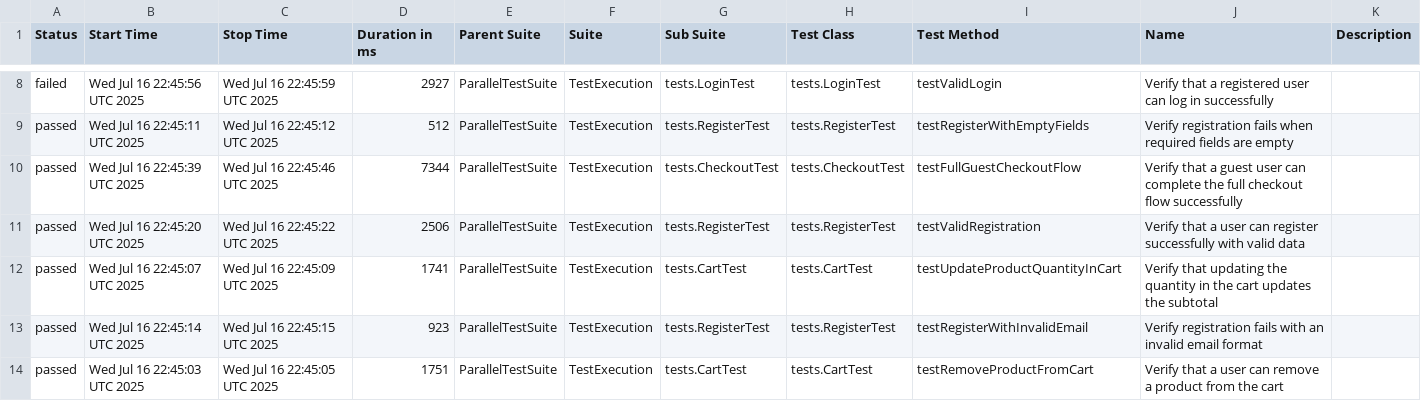
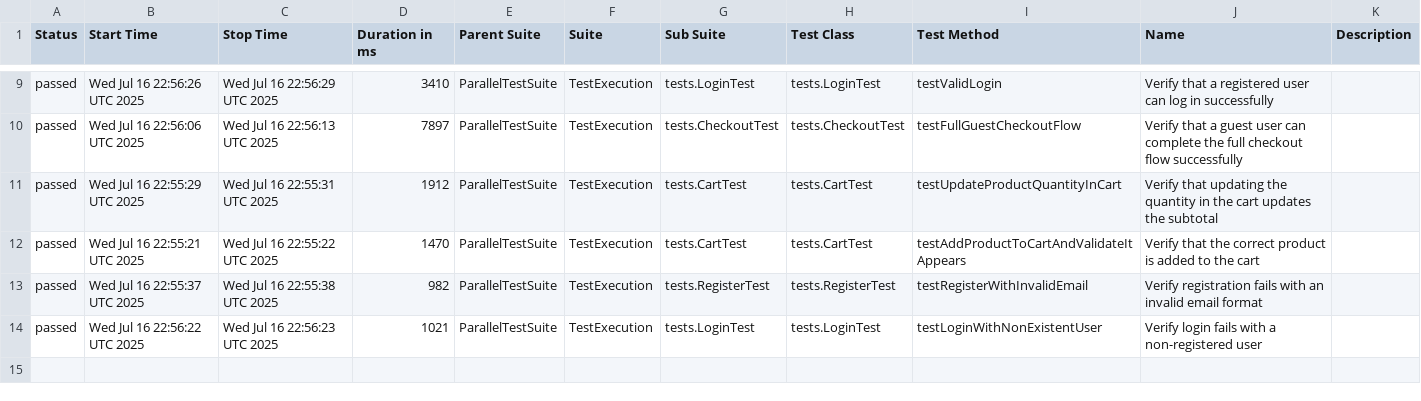
Before and after one commit to celeste456/selenium-testing-framework, a CSV file: data/suites.csv, drawn as a sheet; only a part is shown, gaps mark what is left out; the diff covers the shown part only.

```diff
--- a/data/suites.csv
+++ b/data/suites.csv
@@ -8,7 +9,6 @@
-"failed","Wed Jul 16 22:45:56 UTC 2025","Wed Jul 16 22:45:59 UTC 2025","2927","ParallelTestSuite","TestExecution","tests.LoginTest","tests.LoginTest","testValidLogin","Verify that a registered user can log in successfully",""
-"passed","Wed Jul 16 22:45:11 UTC 2025","Wed Jul 16 22:45:12 UTC 2025","512","ParallelTestSuite","TestExecution","tests.RegisterTest","tests.RegisterTest","testRegisterWithEmptyFields","Verify registration fails when required fields are empty",""
-"passed","Wed Jul 16 22:45:39 UTC 2025","Wed Jul 16 22:45:46 UTC 2025","7344","ParallelTestSuite","TestExecution","tests.CheckoutTest","tests.CheckoutTest","testFullGuestCheckoutFlow","Verify that a guest user can complete the full checkout flow successfully",""
-"passed","Wed Jul 16 22:45:20 UTC 2025","Wed Jul 16 22:45:22 UTC 2025","2506","ParallelTestSuite","TestExecution","tests.RegisterTest","tests.RegisterTest","testValidRegistration","Verify that a user can register successfully with valid data",""
-"passed","Wed Jul 16 22:45:07 UTC 2025","Wed Jul 16 22:45:09 UTC 2025","1741","ParallelTestSuite","TestExecution","tests.CartTest","tests.CartTest","testUpdateProductQuantityInCart","Verify that updating the quantity in the cart updates the subtotal",""
-"passed","Wed Jul 16 22:45:14 UTC 2025","Wed Jul 16 22:45:15 UTC 2025","923","ParallelTestSuite","TestExecution","tests.RegisterTest","tests.RegisterTest","testRegisterWithInvalidEmail","Verify registration fails with an invalid email format",""
-"passed","Wed Jul 16 22:45:03 UTC 2025","Wed Jul 16 22:45:05 UTC 2025","1751","ParallelTestSuite","TestExecution","tests.CartTest","tests.CartTest","testRemoveProductFromCart","Verify that a user can remove a product from the cart",""
+"passed","Wed Jul 16 22:56:26 UTC 2025","Wed Jul 16 22:56:29 UTC 2025","3410","ParallelTestSuite","TestExecution","tests.LoginTest","tests.LoginTest","testValidLogin","Verify that a registered user can log in successfully",""
+"passed","Wed Jul 16 22:56:06 UTC 2025","Wed Jul 16 22:56:13 UTC 2025","7897","ParallelTestSuite","TestExecution","tests.CheckoutTest","tests.CheckoutTest","testFullGuestCheckoutFlow","Verify that a guest user can complete the full checkout flow successfully",""
+"passed","Wed Jul 16 22:55:29 UTC 2025","Wed Jul 16 22:55:31 UTC 2025","1912","ParallelTestSuite","TestExecution","tests.CartTest","tests.CartTest","testUpdateProductQuantityInCart","Verify that updating the quantity in the cart updates the subtotal",""
+"passed","Wed Jul 16 22:55:21 UTC 2025","Wed Jul 16 22:55:22 UTC 2025","1470","ParallelTestSuite","TestExecution","tests.CartTest","tests.CartTest","testAddProductToCartAndValidateItAppears","Verify that the correct product is added to the cart",""
+"passed","Wed Jul 16 22:55:37 UTC 2025","Wed Jul 16 22:55:38 UTC 2025","982","ParallelTestSuite","TestExecution","tests.RegisterTest","tests.RegisterTest","testRegisterWithInvalidEmail","Verify registration fails with an invalid email format",""
+"passed","Wed Jul 16 22:56:22 UTC 2025","Wed Jul 16 22:56:23 UTC 2025","1021","ParallelTestSuite","TestExecution","tests.LoginTest","tests.LoginTest","testLoginWithNonExistentUser","Verify login fails with a non-registered user",""
```
Also changed, not shown: 2 added rows, 1 removed row and 27 edited cells elsewhere in this file, data/behaviors.csv, 49 other files.
